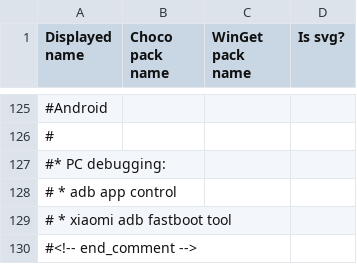
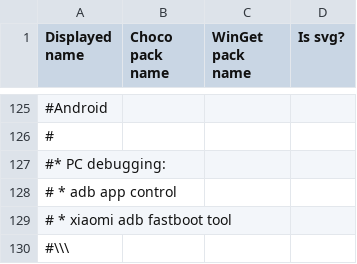
Before and after one commit to mariosemes/Chocolater, a CSV file: list.csv, drawn as a sheet; only a part is shown, gaps mark what is left out; the diff names each change by its address in the sheet, - before the commit and + after, or states it on an @@ line.

```diff
--- a/list.csv
+++ b/list.csv
-A130 (Displayed name): #<!-- end_comment -->
+A130 (Displayed name): #\\\
```
Also changed, not shown: 3 other files.
